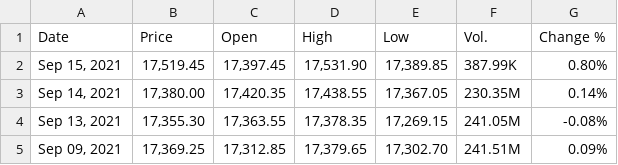
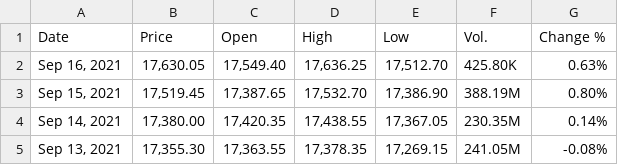
Before and after one commit to winsthomas/StockPredictionData, a CSV file: aux_files/NIFTY.csv, drawn as a sheet; only a part is shown; the shorter side is filled out with more unchanged rows.

Commit message:
Data upto 16th Sept

```diff
--- a/aux_files/NIFTY.csv
+++ b/aux_files/NIFTY.csv
@@ -1,3 +1,4 @@
 "Date","Price","Open","High","Low","Vol.","Change %"
-"Sep 15, 2021","17,519.45","17,397.45","17,531.90","17,389.85","387.99K","0.80%"
+"Sep 16, 2021","17,630.05","17,549.40","17,636.25","17,512.70","425.80K","0.63%"
+"Sep 15, 2021","17,519.45","17,387.65","17,532.70","17,386.90","388.19M","0.80%"
 "Sep 14, 2021","17,380.00","17,420.35","17,438.55","17,367.05","230.35M","0.14%"
```
Also changed, not shown: aux_files/HCLTECH.csv, aux_files/HDFCBANK.csv, 11 other files.
